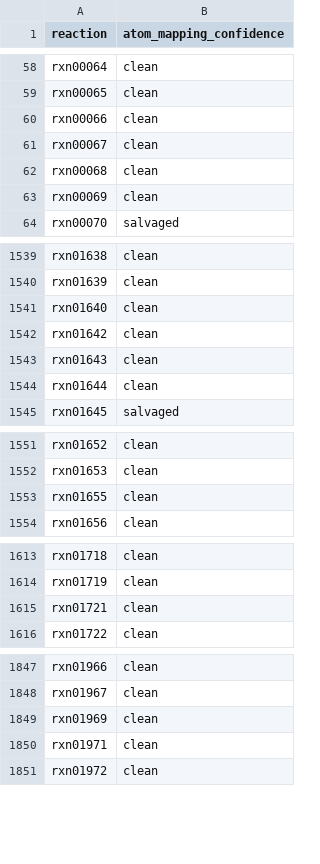
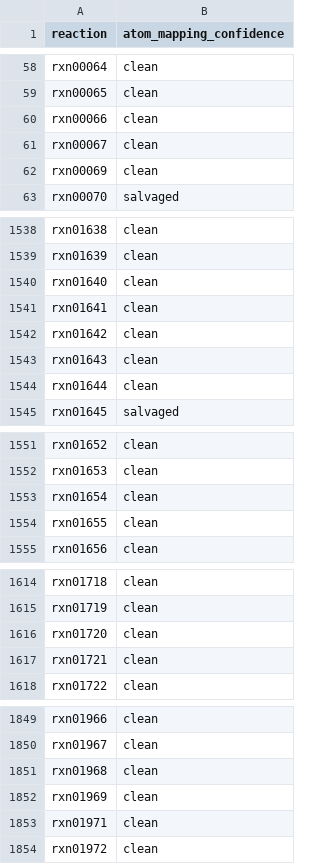
Before and after one commit to ModelSEED/ModelSEEDDatabase, a TSV file: Biochemistry/Structures/AtomMappings/rxns_confidence.tsv, drawn as a sheet; only a part is shown, gaps mark what is left out; the diff covers the shown part only.

Commit message:
AtomMappings: rerun RDT after the 6 wildcard-shadowed compounds were pinned concrete
Full AAM-number rerun over the updated Unique: 32,839 clean reactions
(was 32,789), 12 reactions un-jokered (the ones referencing cpd00502,
cpd00538, cpd02011, cpd02971, cpd11945, cpd12357), joker list
11,428 -> 11,416. species_equivalence_groups.tsv rebuilt (20,887 rows).
0 run-on chains dropped. reaction_*.json repopulation is the follow-up.

```diff
--- a/Biochemistry/Structures/AtomMappings/rxns_confidence.tsv
+++ b/Biochemistry/Structures/AtomMappings/rxns_confidence.tsv
@@ -61,3 +61,2 @@ rxn00066	clean
 rxn00067	clean
-rxn00068	clean
 rxn00069	clean
@@ -1541,2 +1540,3 @@ rxn01639	clean
 rxn01640	clean
+rxn01641	clean
 rxn01642	clean
@@ -1552,2 +1552,3 @@ rxn01652	clean
 rxn01653	clean
+rxn01654	clean
 rxn01655	clean
@@ -1614,2 +1615,3 @@ rxn01718	clean
 rxn01719	clean
+rxn01720	clean
 rxn01721	clean
@@ -1848,2 +1850,3 @@ rxn01966	clean
 rxn01967	clean
+rxn01968	clean
 rxn01969	clean
```
Also changed, not shown: 57 added rows, 10 removed rows and 6 edited cells elsewhere in this file, Biochemistry/Structures/AtomMappings/species_equivalence_groups.tsv, 4 other files.
